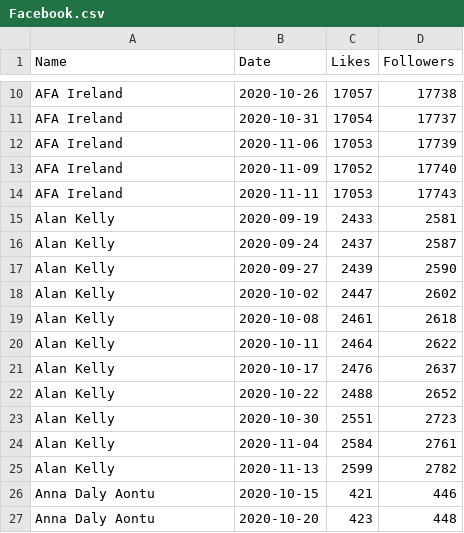
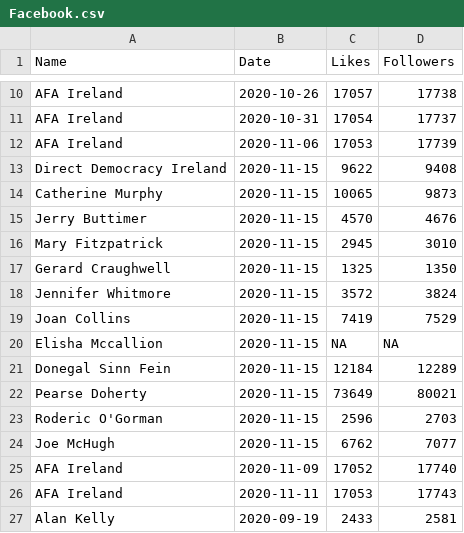
Before and after one commit to DragonflyStats/Projects, a CSV file: PoliSci/Facebook.csv, drawn as a sheet; only a part is shown, gaps mark what is left out; the shorter side is filled out with more unchanged rows; the diff names each change by its address in the sheet, - before the commit and + after, or states it on an @@ line.

Commit message:
Update Facebook.csv

```diff
--- a/PoliSci/Facebook.csv
+++ b/PoliSci/Facebook.csv
+row 13: Direct Democracy Ireland | 2020-11-15 | 9622 | 9408
+row 14: Catherine Murphy | 2020-11-15 | 10065 | 9873
+row 15: Jerry Buttimer | 2020-11-15 | 4570 | 4676
+row 16: Mary Fitzpatrick | 2020-11-15 | 2945 | 3010
+row 17: Gerard Craughwell | 2020-11-15 | 1325 | 1350
+row 18: Jennifer Whitmore | 2020-11-15 | 3572 | 3824
+row 19: Joan Collins | 2020-11-15 | 7419 | 7529
+row 20: Elisha Mccallion | 2020-11-15 | NA | NA
+row 21: Donegal Sinn Fein | 2020-11-15 | 12184 | 12289
+row 22: Pearse Doherty | 2020-11-15 | 73649 | 80021
+row 23: Roderic O'Gorman | 2020-11-15 | 2596 | 2703
+row 24: Joe McHugh | 2020-11-15 | 6762 | 7077
```
